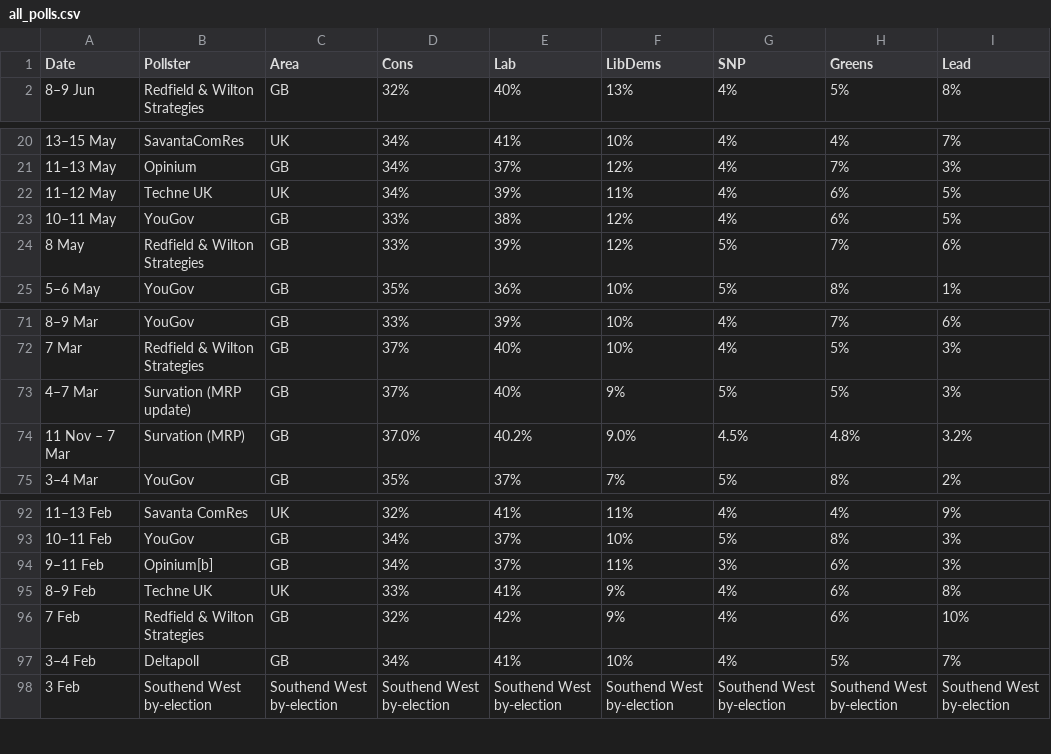
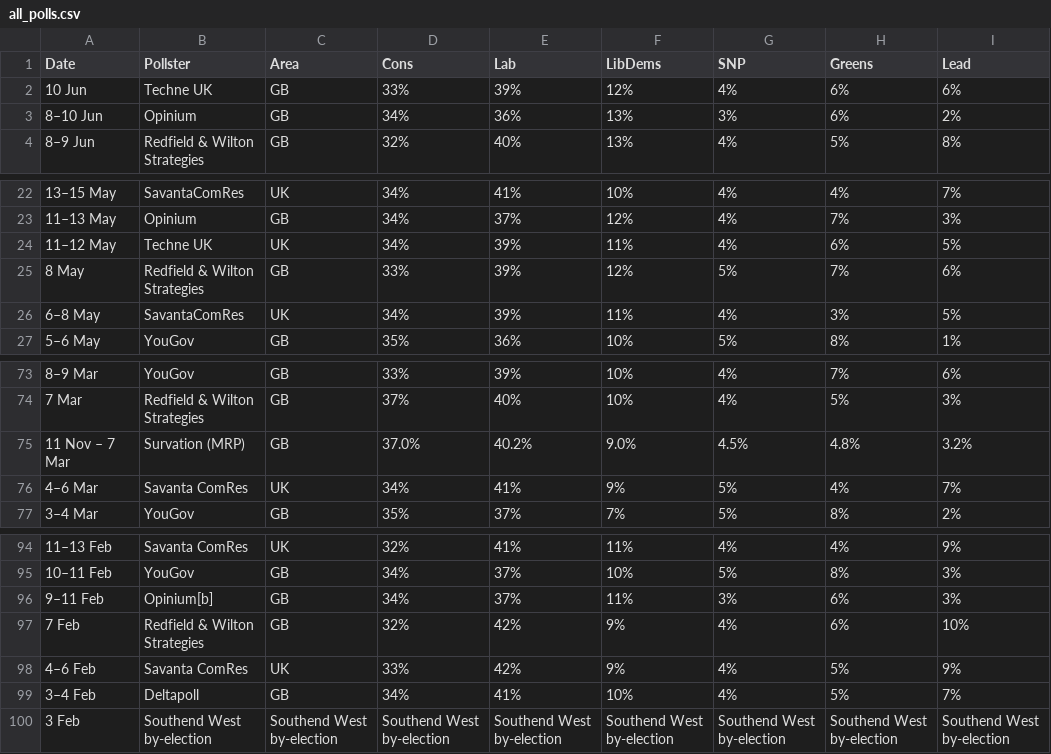
Before and after one commit to jamesstats/United-Kingdom-Opinion-Polls, a CSV file: all_polls.csv, drawn as a sheet; only a part is shown, gaps mark what is left out; removed rows and columns are numbered as before the commit, all else as after; the diff names each change by its address in the sheet, - before the commit and + after, or states it on an @@ line.

```diff
--- a/all_polls.csv
+++ b/all_polls.csv
+row 2: 10 Jun | Techne UK | GB | 33% | 39% | 12% | 4% | 6% | 6%
+row 3: 8–10 Jun | Opinium | GB | 34% | 36% | 13% | 3% | 6% | 2%
-row 23: 10–11 May | YouGov | GB | 33% | 38% | 12% | 4% | 6% | 5%
+row 26: 6–8 May | SavantaComRes | UK | 34% | 39% | 11% | 4% | 3% | 5%
-row 73: 4–7 Mar | Survation (MRP update) | GB | 37% | 40% | 9% | 5% | 5% | 3%
+row 76: 4–6 Mar | Savanta ComRes | UK | 34% | 41% | 9% | 5% | 4% | 7%
-row 95: 8–9 Feb | Techne UK | UK | 33% | 41% | 9% | 4% | 6% | 8%
+row 98: 4–6 Feb | Savanta ComRes | UK | 33% | 42% | 9% | 4% | 5% | 9%
```
